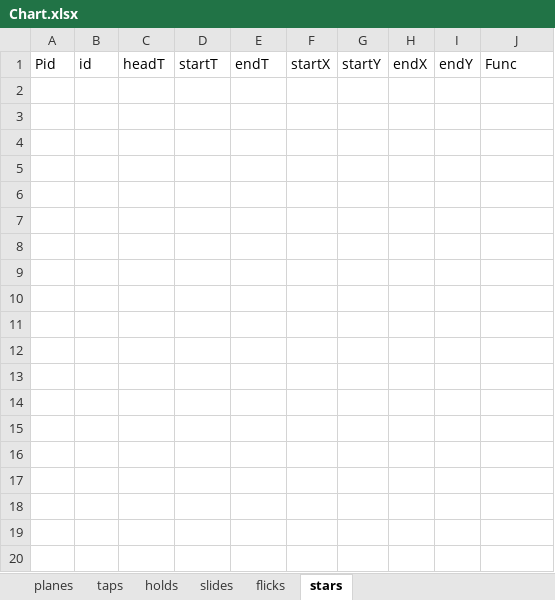
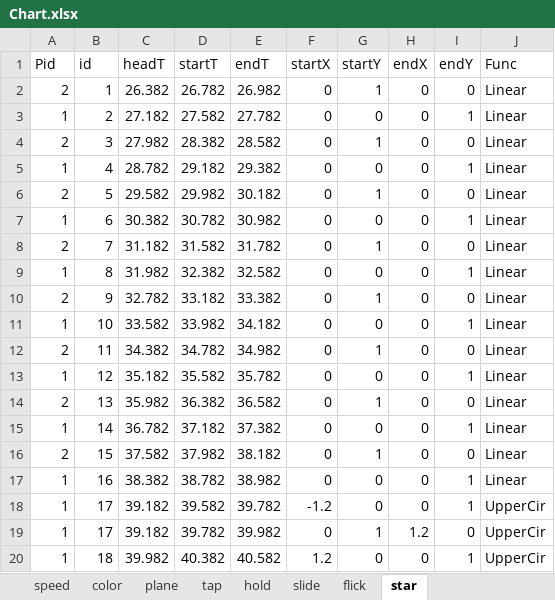
Before and after one commit to DEDOUO/Xenody, an Excel workbook: Assets/StreamingAssets/Songs/宵々古今/Chart.xlsx, sheet star, drawn as a sheet; only a part is shown; values as stored, in another font and other column widths than the file's, no borders; the diff covers the shown part only; the diff names each change by its address in the sheet, - before the commit and + after, or states it on an @@ line.

Commit message:
A new version of Outline Effect(outline color defined as chart parameter, not judgeplane's property

```diff
--- a/Assets/StreamingAssets/Songs/宵々古今/Chart.xlsx (sheet star)
+++ b/Assets/StreamingAssets/Songs/宵々古今/Chart.xlsx (sheet star)
-sheet tab: planes
+sheet tab: plane
-sheet tab: taps
+sheet tab: tap
-sheet tab: holds
+sheet tab: hold
-sheet tab: slides
+sheet tab: slide
-sheet tab: flicks
+sheet tab: flick
-sheet tab: stars
+sheet tab: star
+sheet tab: speed
+sheet tab: color
+row 2: 2 | 1 | 26.382 | 26.782 | 26.982 | 0 | 1 | 0 | 0 | Linear
+row 3: 1 | 2 | 27.182 | 27.582 | 27.782 | 0 | 0 | 0 | 1 | Linear
+row 4: 2 | 3 | 27.982 | 28.382 | 28.582 | 0 | 1 | 0 | 0 | Linear
+row 5: 1 | 4 | 28.782 | 29.182 | 29.382 | 0 | 0 | 0 | 1 | Linear
+row 6: 2 | 5 | 29.582 | 29.982 | 30.182 | 0 | 1 | 0 | 0 | Linear
+row 7: 1 | 6 | 30.382 | 30.782 | 30.982 | 0 | 0 | 0 | 1 | Linear
+row 8: 2 | 7 | 31.182 | 31.582 | 31.782 | 0 | 1 | 0 | 0 | Linear
+row 9: 1 | 8 | 31.982 | 32.382 | 32.582 | 0 | 0 | 0 | 1 | Linear
+row 10: 2 | 9 | 32.782 | 33.182 | 33.382 | 0 | 1 | 0 | 0 | Linear
+row 11: 1 | 10 | 33.582 | 33.982 | 34.182 | 0 | 0 | 0 | 1 | Linear
+row 12: 2 | 11 | 34.382 | 34.782 | 34.982 | 0 | 1 | 0 | 0 | Linear
+row 13: 1 | 12 | 35.182 | 35.582 | 35.782 | 0 | 0 | 0 | 1 | Linear
+row 14: 2 | 13 | 35.982 | 36.382 | 36.582 | 0 | 1 | 0 | 0 | Linear
+row 15: 1 | 14 | 36.782 | 37.182 | 37.382 | 0 | 0 | 0 | 1 | Linear
+row 16: 2 | 15 | 37.582 | 37.982 | 38.182 | 0 | 1 | 0 | 0 | Linear
+row 17: 1 | 16 | 38.382 | 38.782 | 38.982 | 0 | 0 | 0 | 1 | Linear
+row 18: 1 | 17 | 39.182 | 39.582 | 39.782 | -1.2 | 0 | 0 | 1 | UpperCir
+row 19: 1 | 17 | 39.182 | 39.782 | 39.982 | 0 | 1 | 1.2 | 0 | UpperCir
+row 20: 1 | 18 | 39.982 | 40.382 | 40.582 | 1.2 | 0 | 0 | 1 | UpperCir
```
Also changed, not shown: 61 added rows elsewhere in this sheet, sheet tap, sheet hold, sheet plane, sheet flick, Assets/StreamingAssets/Songs/Accelerate/Chart.xlsx, Assets/StreamingAssets/Songs/World Wide Web/Chart.xlsx, 39 other files.
